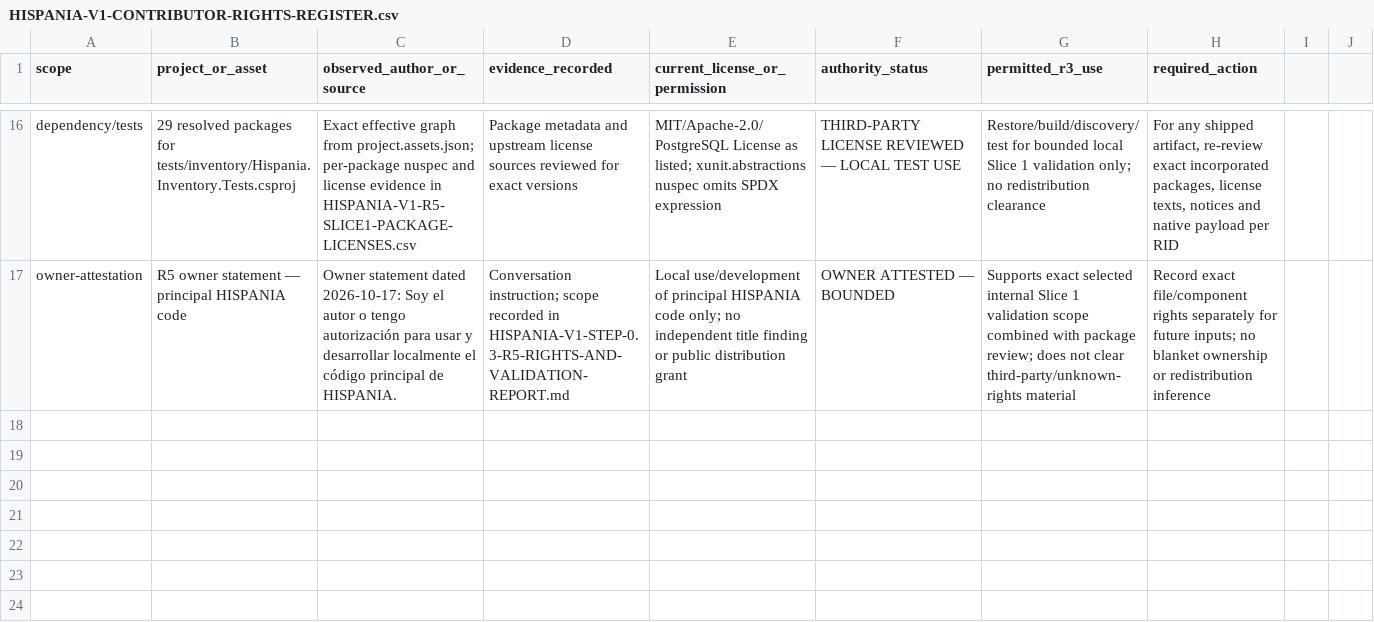
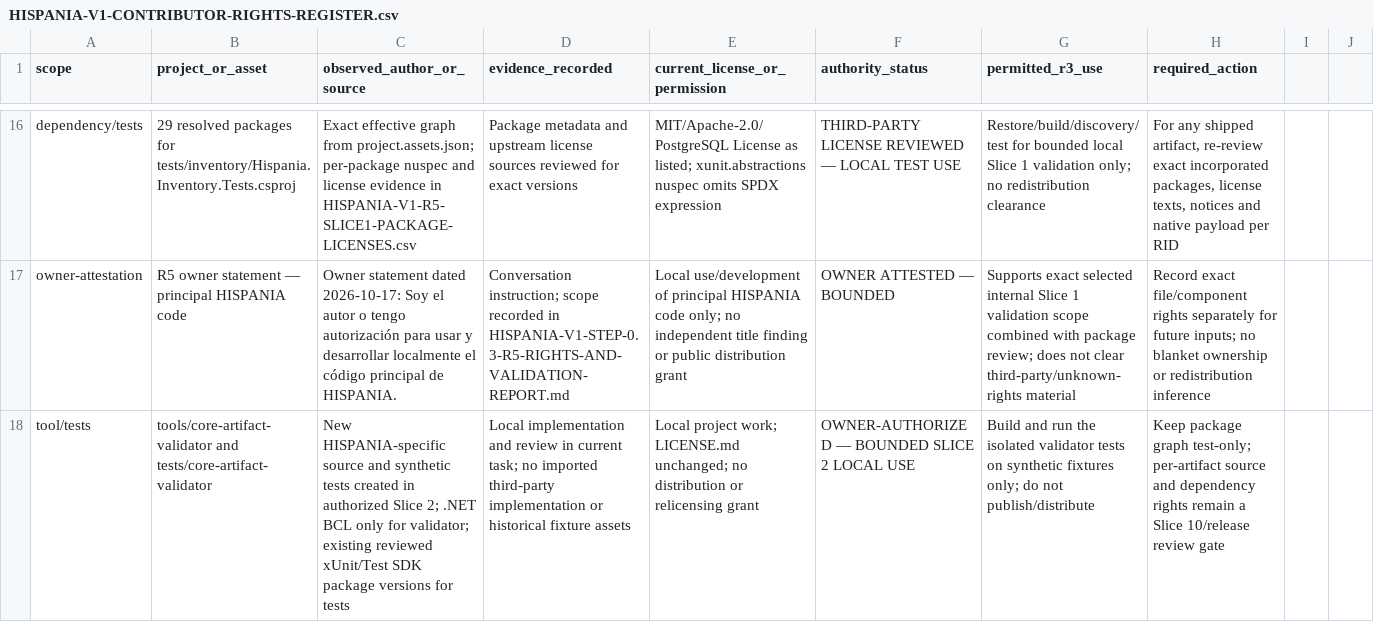
Before and after one commit to joaquimcastilla/hispania, a CSV file: docs/architecture/HISPANIA-V1-CONTRIBUTOR-RIGHTS-REGISTER.csv, drawn as a sheet; only a part is shown, gaps mark what is left out; the diff names each change by its address in the sheet, - before the commit and + after, or states it on an @@ line.

Commit message:
docs: record phase 1 slice 2 dependency manifest gates

```diff
--- a/docs/architecture/HISPANIA-V1-CONTRIBUTOR-RIGHTS-REGISTER.csv
+++ b/docs/architecture/HISPANIA-V1-CONTRIBUTOR-RIGHTS-REGISTER.csv
+row 18: tool/tests | tools/core-artifact-validator and tests/core-artifact-validator | New HISPANIA-specific source and synthetic tests created in authorized Slice 2; .NET BCL only for validator; existing reviewed xUnit/Test SDK package versions for tests | Local implementation and review in current task; no imported third-party implementation or historical fixture assets | Local project work; LICENSE.md unchanged; no distribution or relicensing grant | OWNER-AUTHORIZED — BOUNDED SLICE 2 LOCAL USE | Build and run the isolated validator tests on synthetic fixtures only; do not publish/distribute | Keep package graph test-only; per-artifact source and dependency rights remain a Slice 10/release review gate
```
Also changed, not shown: 5 other files.
